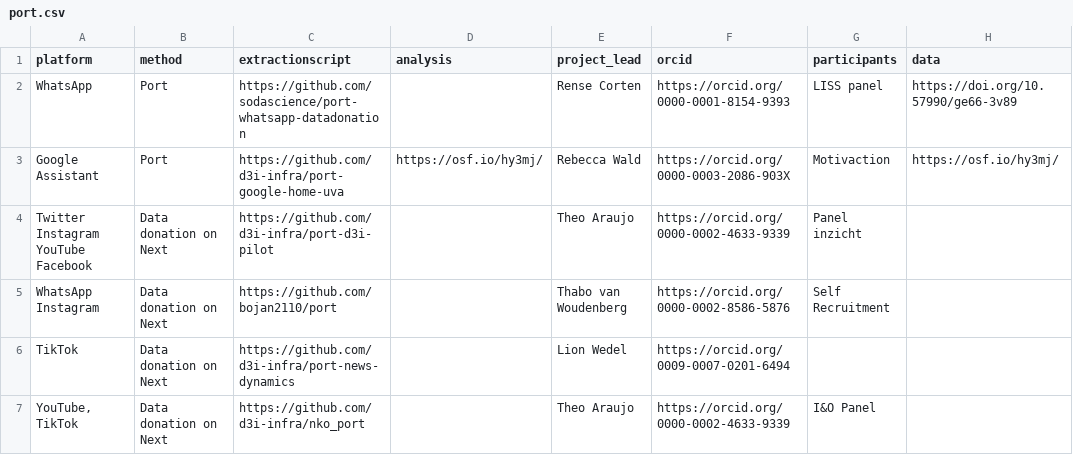
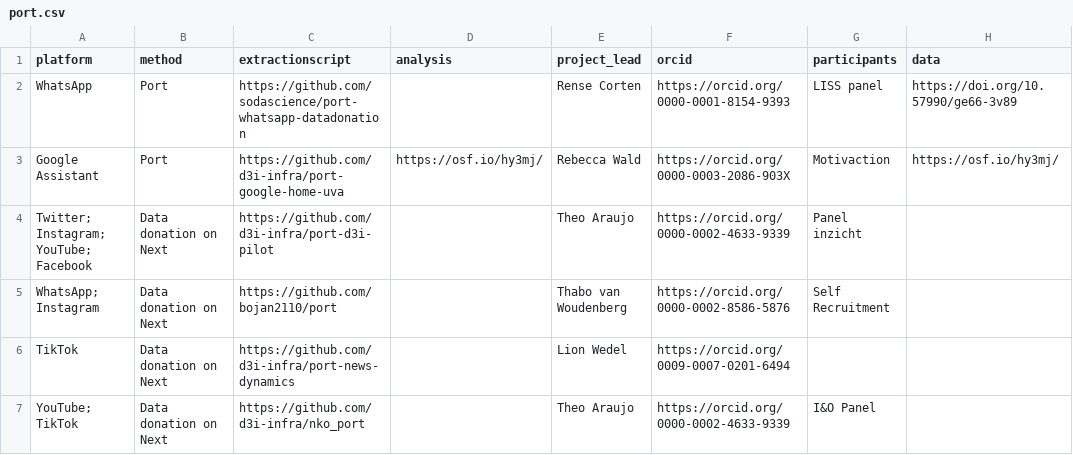
Before and after one commit to odissei-data/ODISSEI-code-library, a CSV file: _data/port.csv, drawn as a sheet; only a part is shown; the diff covers the shown part only; the diff names each change by its address in the sheet, - before the commit and + after, or states it on an @@ line.

Commit message:
Improve for Platform filtering

```diff
--- a/_data/port.csv
+++ b/_data/port.csv
-A4 (platform): Twitter Instagram YouTube Facebook
+A4 (platform): Twitter; Instagram; YouTube; Facebook
-A5 (platform): WhatsApp Instagram
+A5 (platform): WhatsApp; Instagram
-A7 (platform): YouTube, TikTok
+A7 (platform): YouTube; TikTok
```
Also changed, not shown: 6 edited cells elsewhere in this file.
